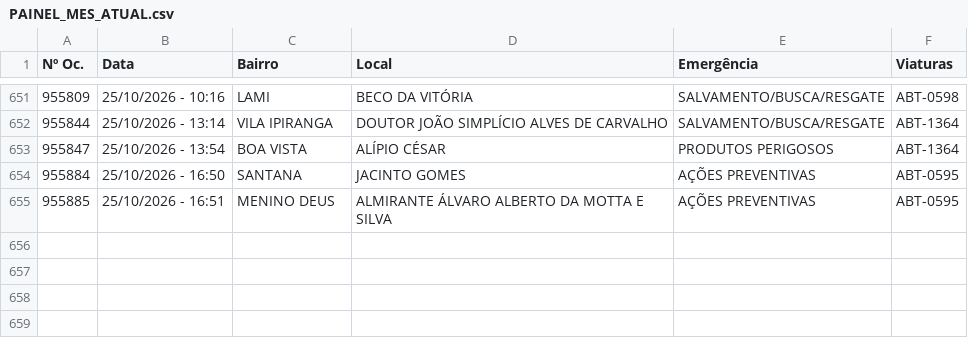
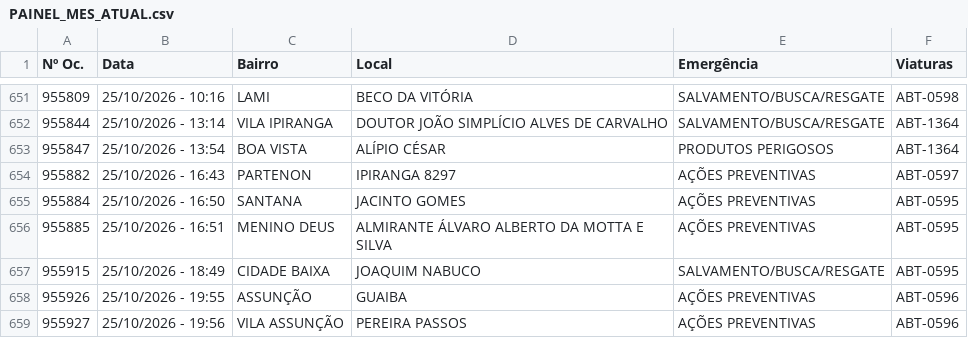
Before and after one commit to ciabm-1bbm/site, a CSV file: dados/PAINEL_MES_ATUAL.csv, drawn as a sheet; only a part is shown, gaps mark what is left out.

```diff
--- a/dados/PAINEL_MES_ATUAL.csv
+++ b/dados/PAINEL_MES_ATUAL.csv
@@ -653,3 +653,7 @@ Nº Oc.,Data,Bairro,Local,Emergência,Viaturas
 955847,25/10/2026 - 13:54,BOA VISTA,ALÍPIO CÉSAR,PRODUTOS PERIGOSOS,ABT-1364
+955882,25/10/2026 - 16:43,PARTENON,IPIRANGA 8297,AÇÕES PREVENTIVAS,ABT-0597
 955884,25/10/2026 - 16:50,SANTANA,JACINTO GOMES,AÇÕES PREVENTIVAS,ABT-0595
 955885,25/10/2026 - 16:51,MENINO DEUS,ALMIRANTE ÁLVARO ALBERTO DA MOTTA E SILVA,AÇÕES PREVENTIVAS,ABT-0595
+955915,25/10/2026 - 18:49,CIDADE BAIXA,JOAQUIM NABUCO,SALVAMENTO/BUSCA/RESGATE,ABT-0595
+955926,25/10/2026 - 19:55,ASSUNÇÃO,GUAIBA,AÇÕES PREVENTIVAS,ABT-0596
+955927,25/10/2026 - 19:56,VILA ASSUNÇÃO,PEREIRA PASSOS,AÇÕES PREVENTIVAS,ABT-0596
```
